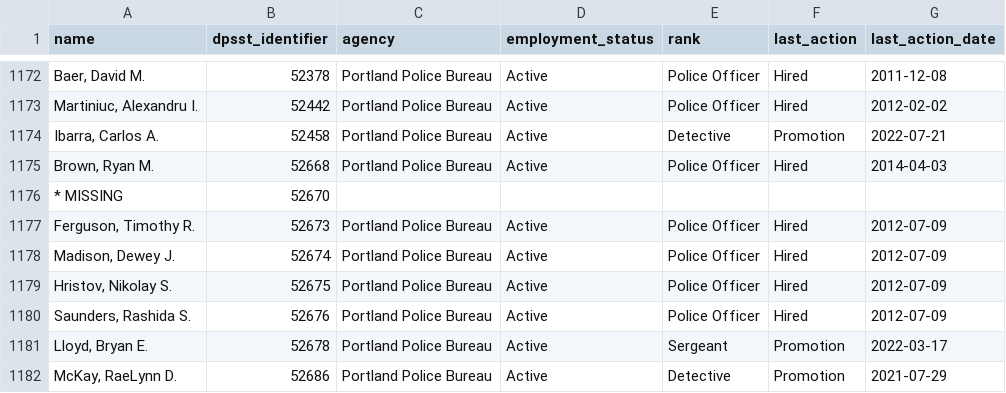
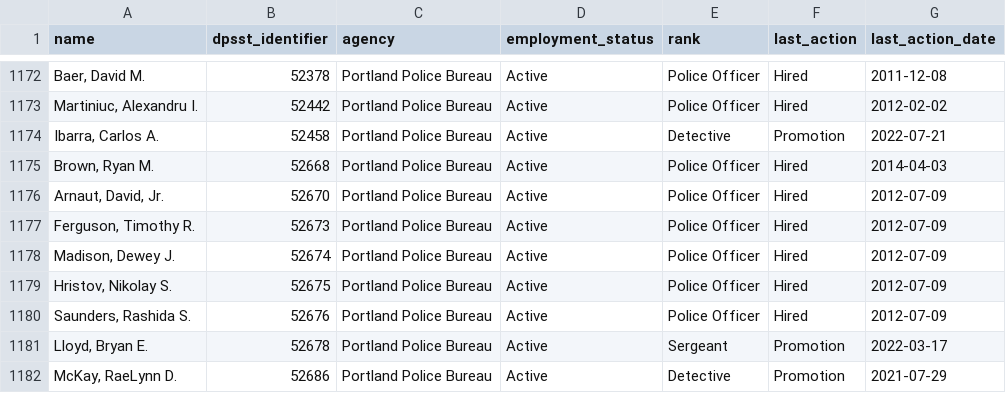
Before and after one commit to PDX-Police-Accountability/dpsst-data, a TSV file: officers/summary/officer-transcripts.tsv, drawn as a sheet; only a part is shown, gaps mark what is left out.

```diff
--- a/officers/summary/officer-transcripts.tsv
+++ b/officers/summary/officer-transcripts.tsv
@@ -1175,3 +1175,3 @@ Ibarra, Carlos A.	52458	Portland Police Bureau	Active	Detective	Promotion	2022-0
 Brown, Ryan M.	52668	Portland Police Bureau	Active	Police Officer	Hired	2014-04-03
-* MISSING	52670	""	""	""	""	""
+Arnaut, David, Jr.	52670	Portland Police Bureau	Active	Police Officer	Hired	2012-07-09
 Ferguson, Timothy R.	52673	Portland Police Bureau	Active	Police Officer	Hired	2012-07-09
```
Also changed, not shown: officers/summary/officer-transcripts-active.tsv, 12 other files.
